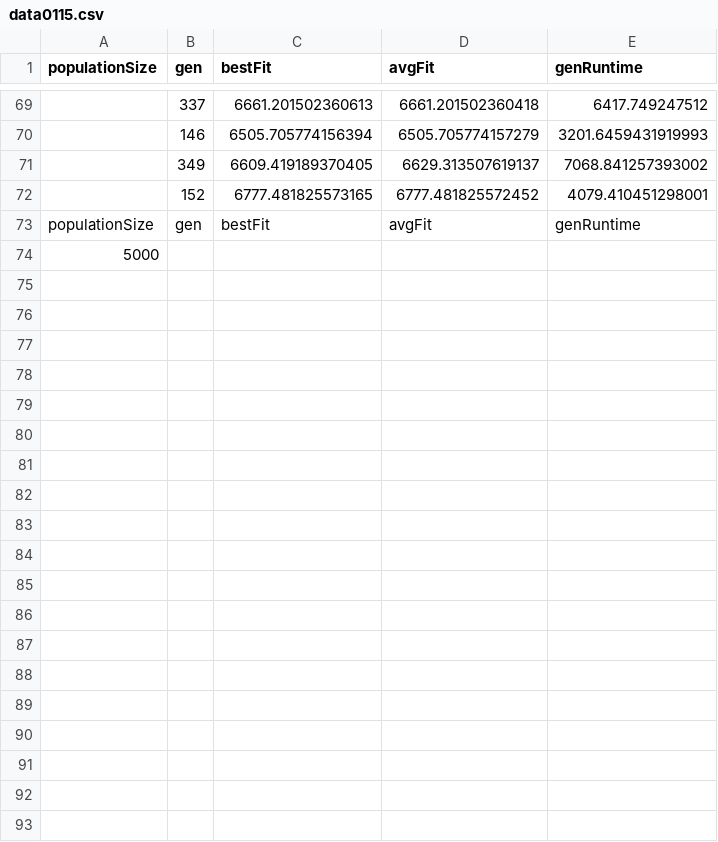
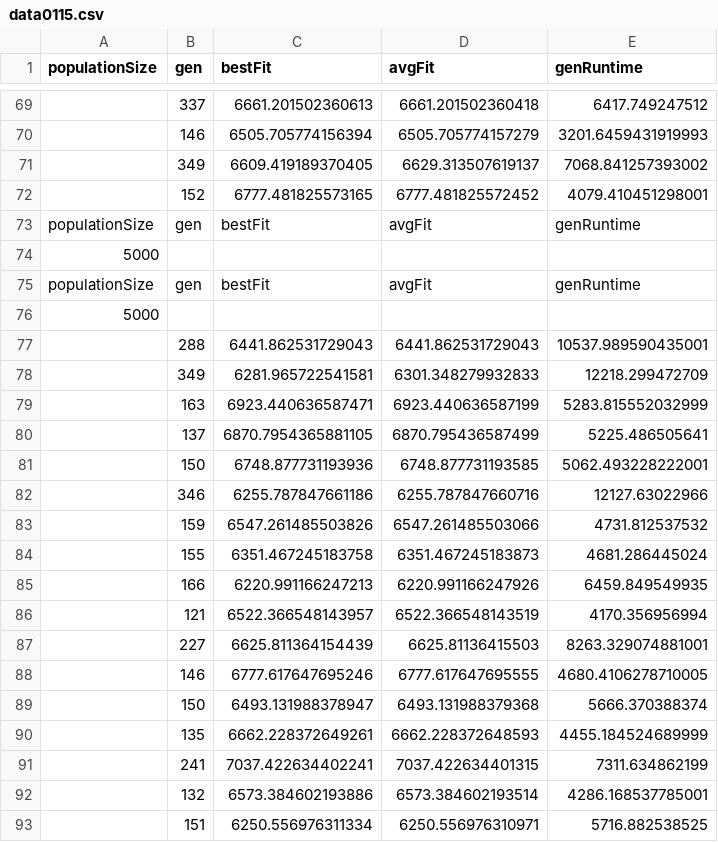
Before and after one commit to danny3125/CTSP_GA_time_constrain, a CSV file: data0115.csv, drawn as a sheet; only a part is shown, gaps mark what is left out; the diff covers the shown part only; the diff names each change by its address in the sheet, - before the commit and + after, or states it on an @@ line.

```diff
--- a/data0115.csv
+++ b/data0115.csv
+row 75: populationSize | gen | bestFit | avgFit | genRuntime
+row 76: 5000
+row 77:  | 288 | 6441.862531729043 | 6441.862531729043 | 10537.989590435001
+row 78:  | 349 | 6281.965722541581 | 6301.348279932833 | 12218.299472709
+row 79:  | 163 | 6923.440636587471 | 6923.440636587199 | 5283.815552032999
+row 80:  | 137 | 6870.7954365881105 | 6870.795436587499 | 5225.486505641
+row 81:  | 150 | 6748.877731193936 | 6748.877731193585 | 5062.493228222001
+row 82:  | 346 | 6255.787847661186 | 6255.787847660716 | 12127.63022966
+row 83:  | 159 | 6547.261485503826 | 6547.261485503066 | 4731.812537532
+row 84:  | 155 | 6351.467245183758 | 6351.467245183873 | 4681.286445024
+row 85:  | 166 | 6220.991166247213 | 6220.991166247926 | 6459.849549935
+row 86:  | 121 | 6522.366548143957 | 6522.366548143519 | 4170.356956994
+row 87:  | 227 | 6625.811364154439 | 6625.81136415503 | 8263.329074881001
+row 88:  | 146 | 6777.617647695246 | 6777.617647695555 | 4680.4106278710005
+row 89:  | 150 | 6493.131988378947 | 6493.131988379368 | 5666.370388374
+row 90:  | 135 | 6662.228372649261 | 6662.228372648593 | 4455.184524689999
+row 91:  | 241 | 7037.422634402241 | 7037.422634401315 | 7311.634862199
+row 92:  | 132 | 6573.384602193886 | 6573.384602193514 | 4286.168537785001
+row 93:  | 151 | 6250.556976311334 | 6250.556976310971 | 5716.882538525
```
Also changed, not shown: 13 added rows elsewhere in this file, 9 other files.
